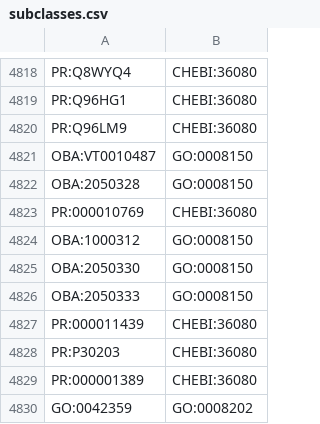
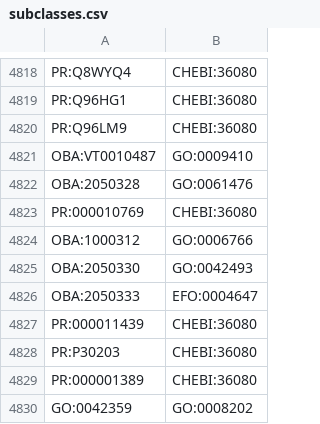
Before and after one commit to EBISPOT/efo, a CSV file: src/templates/subclasses.csv, drawn as a sheet; only a part is shown, gaps mark what is left out.

Commit message:
Updated subclasses file

```diff
--- a/src/templates/subclasses.csv
+++ b/src/templates/subclasses.csv
@@ -4820,8 +4820,8 @@ PR:Q96HG1,CHEBI:36080
 PR:Q96LM9,CHEBI:36080
-OBA:VT0010487,GO:0008150
-OBA:2050328,GO:0008150
+OBA:VT0010487,GO:0009410
+OBA:2050328,GO:0061476
 PR:000010769,CHEBI:36080
-OBA:1000312,GO:0008150
-OBA:2050330,GO:0008150
-OBA:2050333,GO:0008150
+OBA:1000312,GO:0006766
+OBA:2050330,GO:0042493
+OBA:2050333,EFO:0004647
 PR:000011439,CHEBI:36080
```
Also changed, not shown: 1 other file.
